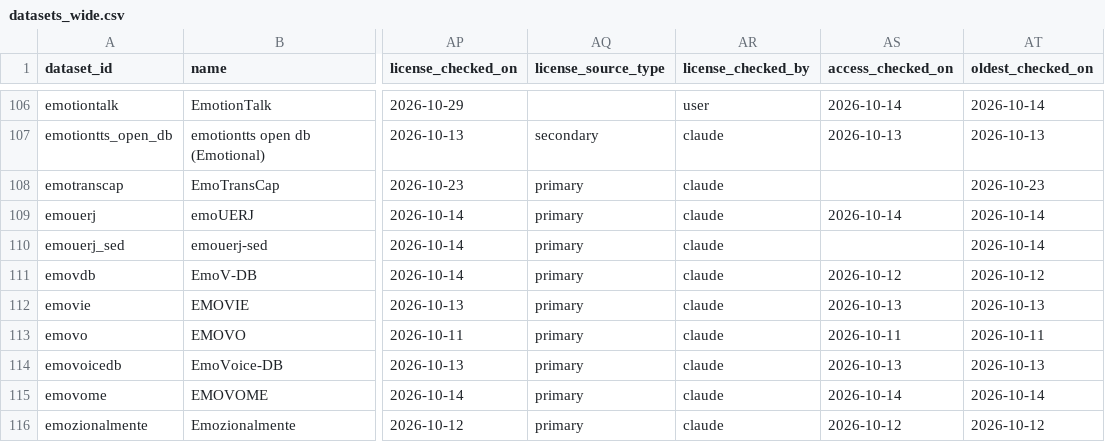
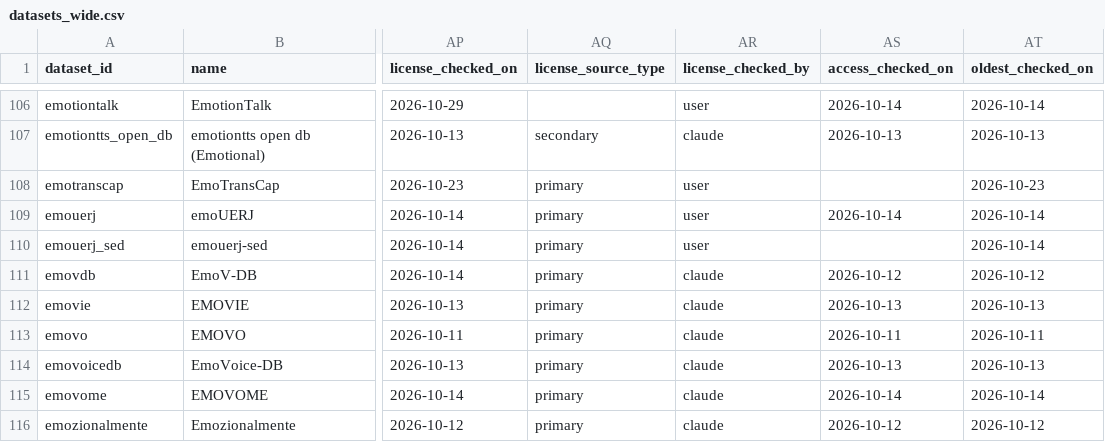
Before and after one commit to itoten/ser_dataset_db, a CSV file: views/datasets_wide.csv, drawn as a sheet; only a part is shown, gaps mark what is left out; the diff covers the shown part only; the diff names each change by its address in the sheet, - before the commit and + after, or states it on an @@ line.

```diff
--- a/views/datasets_wide.csv
+++ b/views/datasets_wide.csv
-AR108:AR110 (license_checked_by): claude
+AR108:AR110 (license_checked_by): user
```
Also changed, not shown: 17 edited cells elsewhere in this file, data/evidence.csv.
